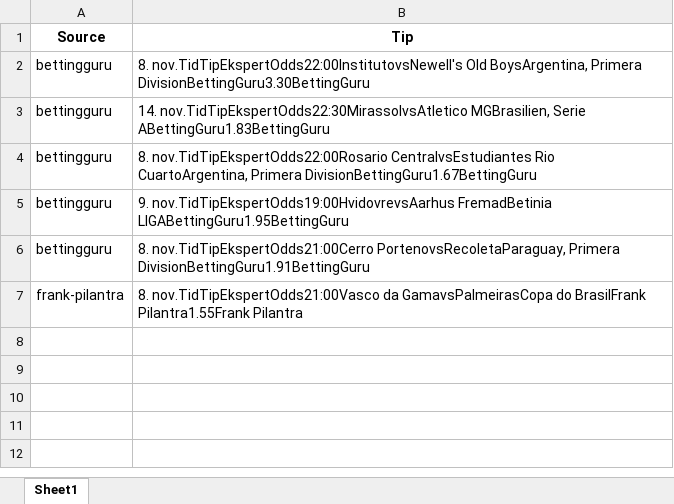
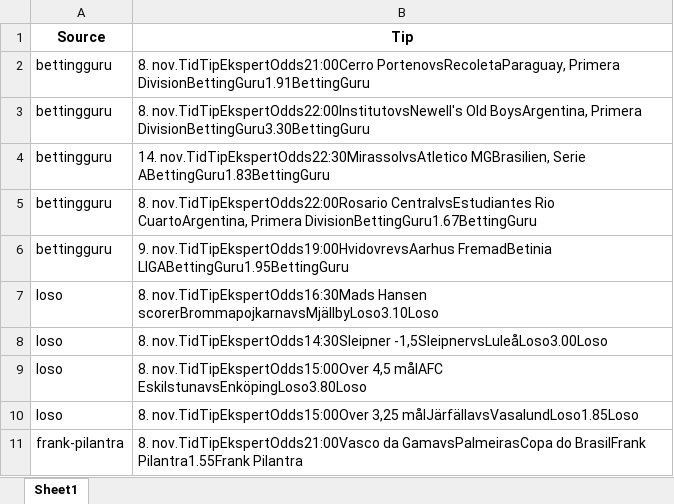
Before and after one commit to mahmad789/alerts, an Excel workbook: betting_tips.xlsx, sheet Sheet1, drawn as a sheet; values as stored, in another font and other column widths than the file's, no borders; the diff names each change by its address in the sheet, - before the commit and + after, or states it on an @@ line.

```diff
--- a/betting_tips.xlsx (sheet Sheet1)
+++ b/betting_tips.xlsx (sheet Sheet1)
@@ row 6 moved to row 2: bettingguru @@
+row 7: loso | 8. nov.TidTipEkspertOdds16:30Mads Hansen scorerBrommapojkarnavsMjällbyLoso3.10Loso
+row 8: loso | 8. nov.TidTipEkspertOdds14:30Sleipner -1,5SleipnervsLuleåLoso3.00Loso
+row 9: loso | 8. nov.TidTipEkspertOdds15:00Over 4,5 målAFC EskilstunavsEnköpingLoso3.80Loso
+row 10: loso | 8. nov.TidTipEkspertOdds15:00Over 3,25 målJärfällavsVasalundLoso1.85Loso
```
